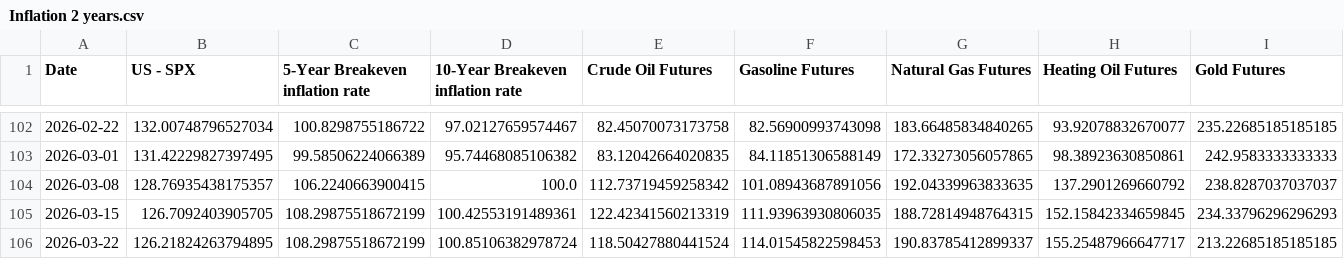
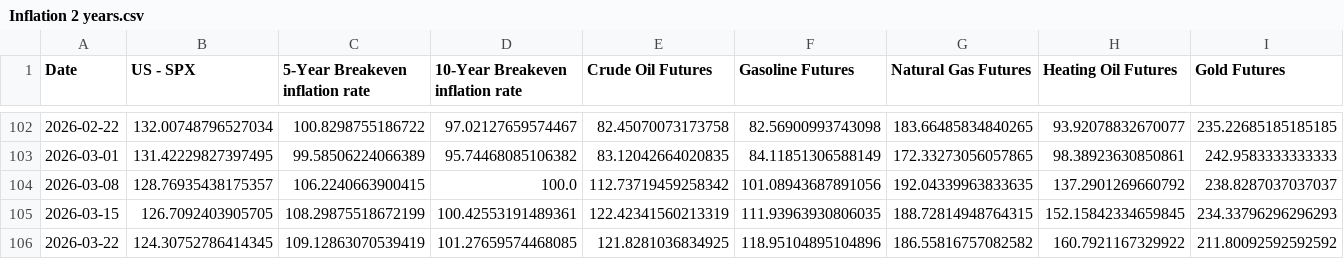
Before and after one commit to WilsonLok1226/datawrapper-csv, a CSV file: Inflation 2 years.csv, drawn as a sheet; only a part is shown, gaps mark what is left out; the diff covers the shown part only; the diff names each change by its address in the sheet, - before the commit and + after, or states it on an @@ line.

Commit message:
Auto-update CSV with latest sales data

```diff
--- a/Inflation 2 years.csv
+++ b/Inflation 2 years.csv
-B106 (US - SPX): 126.21824263794895
+B106 (US - SPX): 124.30752786414345
-C106 (5-Year Breakeven inflation rate): 108.29875518672199
+C106 (5-Year Breakeven inflation rate): 109.12863070539419
-D106 (10-Year Breakeven inflation rate): 100.85106382978724
+D106 (10-Year Breakeven inflation rate): 101.27659574468085
-E106 (Crude Oil Futures): 118.50427880441524
+E106 (Crude Oil Futures): 121.8281036834925
-F106 (Gasoline Futures): 114.01545822598453
+F106 (Gasoline Futures): 118.95104895104896
-G106 (Natural Gas Futures): 190.83785412899337
+G106 (Natural Gas Futures): 186.55816757082582
-H106 (Heating Oil Futures): 155.25487966647717
+H106 (Heating Oil Futures): 160.7921167329922
-I106 (Gold Futures): 213.22685185185185
+I106 (Gold Futures): 211.80092592592592
```
Also changed, not shown: 7 edited cells elsewhere in this file.
